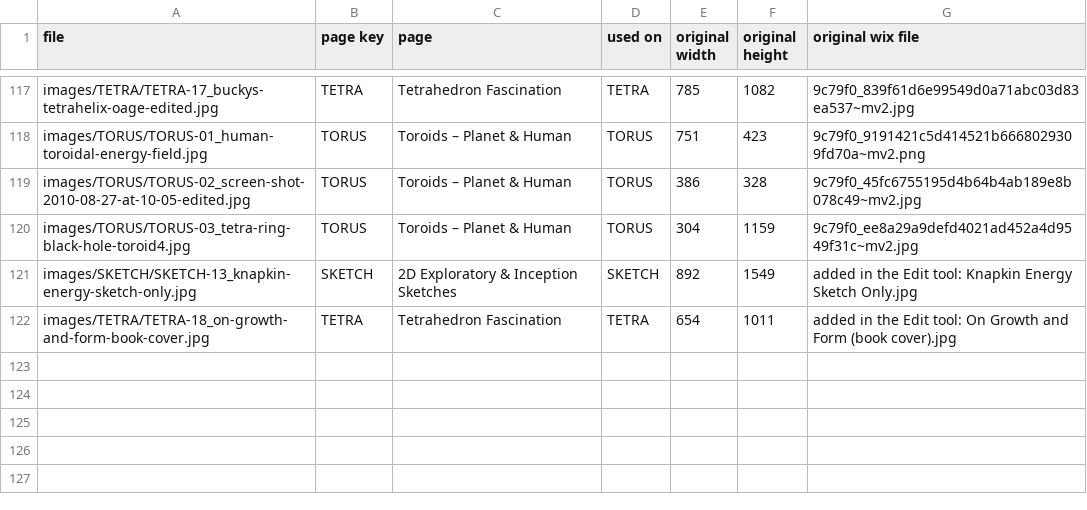
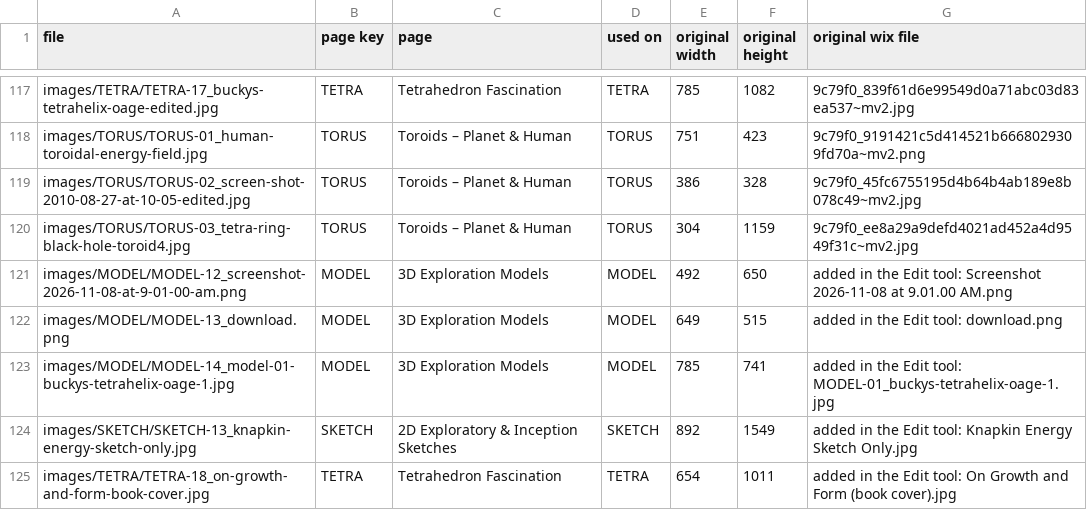
Before and after one commit to joematto/tetrawave, a CSV file: IMAGE-INDEX.csv, drawn as a sheet; only a part is shown, gaps mark what is left out; the diff names each change by its address in the sheet, - before the commit and + after, or states it on an @@ line.

```diff
--- a/IMAGE-INDEX.csv
+++ b/IMAGE-INDEX.csv
+row 121: images/MODEL/MODEL-12_screenshot-2026-11-08-at-9-01-00-am.png | MODEL | 3D Exploration Models | MODEL | 492 | 650 | added in the Edit tool: Screenshot 2026-11-08 at 9.01.00 AM.png
+row 122: images/MODEL/MODEL-13_download.png | MODEL | 3D Exploration Models | MODEL | 649 | 515 | added in the Edit tool: download.png
+row 123: images/MODEL/MODEL-14_model-01-buckys-tetrahelix-oage-1.jpg | MODEL | 3D Exploration Models | MODEL | 785 | 741 | added in the Edit tool: MODEL-01_buckys-tetrahelix-oage-1.jpg
```
Also changed, not shown: 41 other files.
